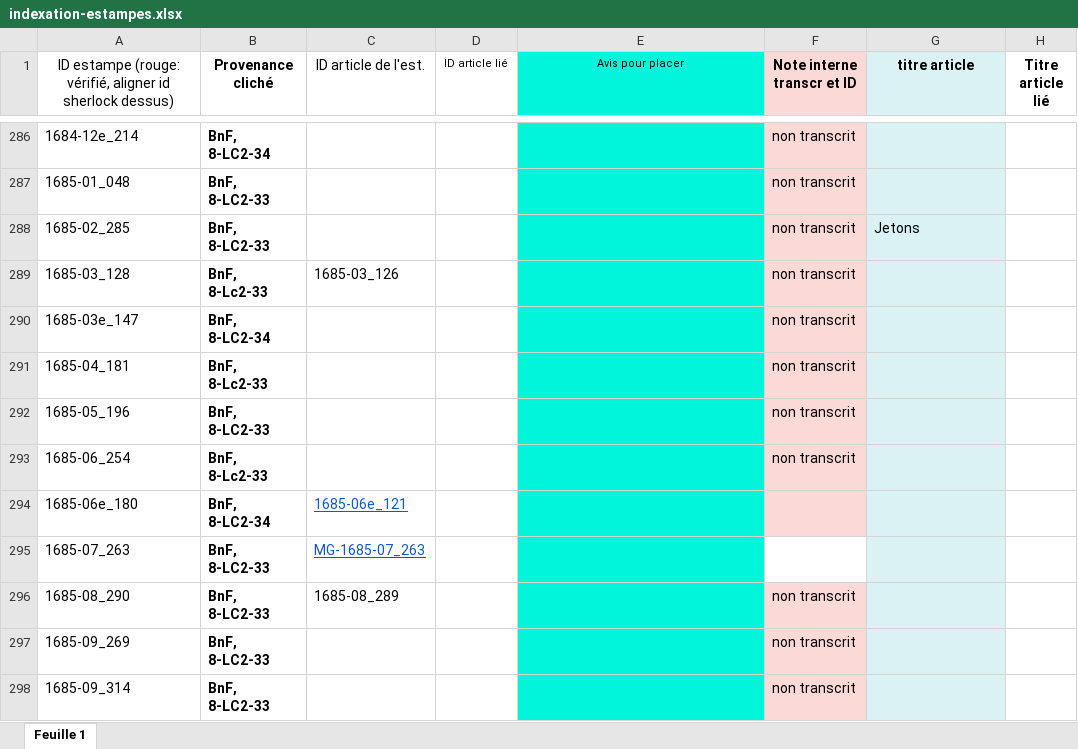
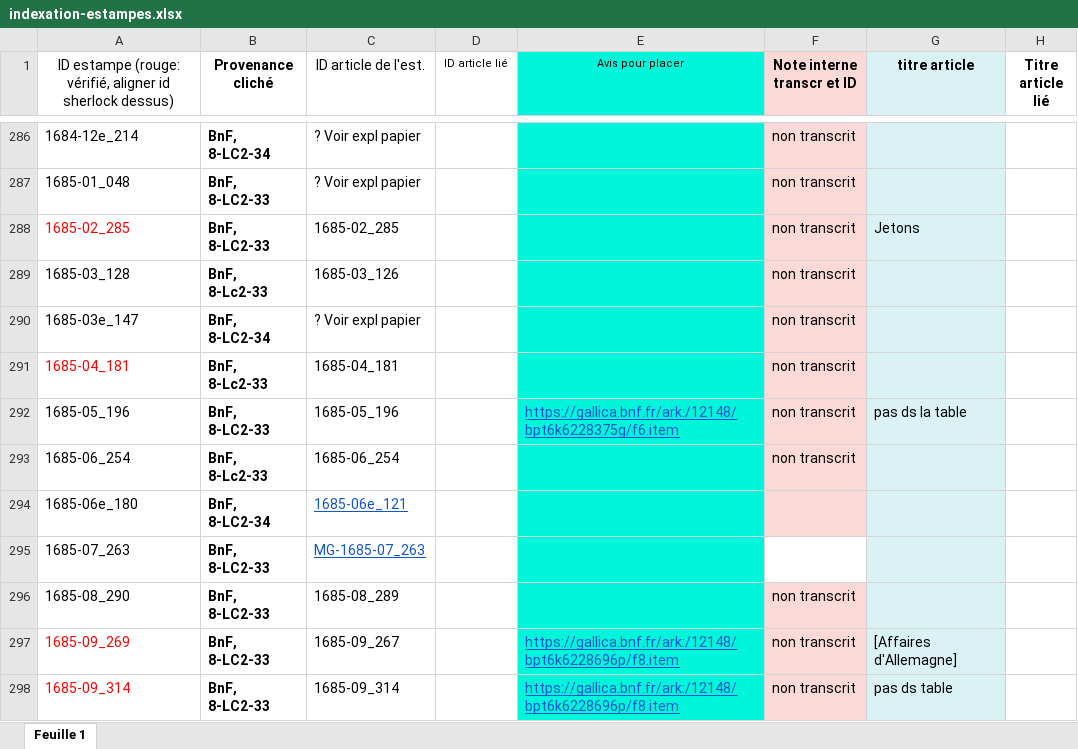
Before and after one commit to sherlock-iremus/mercure-galant-sources, an Excel workbook: indexation-estampes.xlsx, sheet Feuille 1, drawn as a sheet; only a part is shown, gaps mark what is left out; values as stored, in another font and other column widths than the file's, no borders; the diff covers the shown part only; the diff names each change by its address in the sheet, - before the commit and + after, or states it on an @@ line.

```diff
--- a/indexation-estampes.xlsx (sheet Feuille 1)
+++ b/indexation-estampes.xlsx (sheet Feuille 1)
-C286:C287 (ID article de l'est.): (empty)
+C286:C287 (ID article de l'est.): ? Voir expl papier
-A288 text colour: black
+A288 text colour: #FF0000
-C288 (ID article de l'est.): (empty)
+C288 (ID article de l'est.): 1685-02_285
-C290 (ID article de l'est.): (empty)
+C290 (ID article de l'est.): ? Voir expl papier
-A291 text colour: black
+A291 text colour: #FF0000
-C291 (ID article de l'est.): (empty)
+C291 (ID article de l'est.): 1685-04_181
-C292 (ID article de l'est.): (empty)
+C292 (ID article de l'est.): 1685-05_196
-E292 (Avis pour placer): (empty)
+E292 (Avis pour placer): https://gallica.bnf.fr/ark:/12148/bpt6k6228375g/f6.item
-G292 (titre article): (empty)
+G292 (titre article): pas ds la table
-C293 (ID article de l'est.): (empty)
+C293 (ID article de l'est.): 1685-06_254
-A297:A298 text colour: black
+A297:A298 text colour: #FF0000
-C297 (ID article de l'est.): (empty)
+C297 (ID article de l'est.): 1685-09_267
-E297:E298 (Avis pour placer): (empty)
+E297:E298 (Avis pour placer): https://gallica.bnf.fr/ark:/12148/bpt6k6228696p/f8.item
-G297 (titre article): (empty)
+G297 (titre article): [Affaires d'Allemagne]
-C298 (ID article de l'est.): (empty)
+C298 (ID article de l'est.): 1685-09_314
-G298 (titre article): (empty)
+G298 (titre article): pas ds table
```
Also changed, not shown: 60 edited cells and cell formats elsewhere in this sheet.
